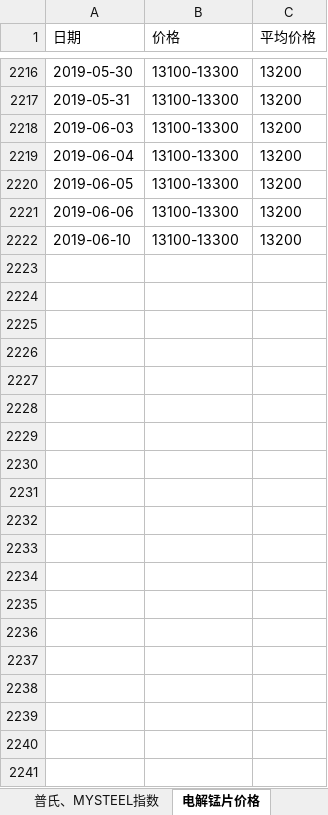
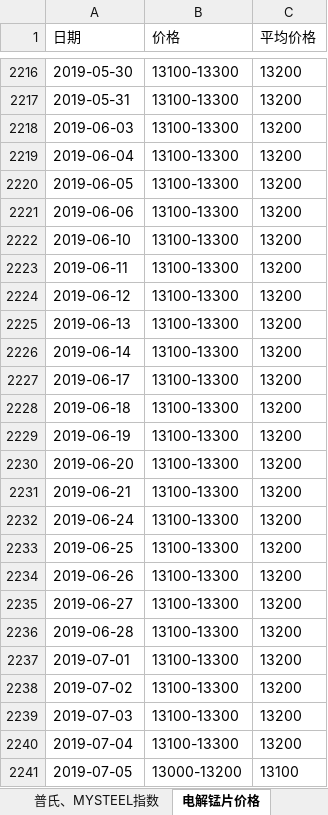
Before and after one commit to luqwert/website, an Excel workbook: static/周报材料/周分析会议数据.xlsx, sheet 电解锰片价格, drawn as a sheet; only a part is shown, gaps mark what is left out; values as stored, in another font and other column widths than the file's, no borders; the diff covers the shown part only; the diff names each change by its address in the sheet, - before the commit and + after, or states it on an @@ line.

```diff
--- a/static/周报材料/周分析会议数据.xlsx (sheet 电解锰片价格)
+++ b/static/周报材料/周分析会议数据.xlsx (sheet 电解锰片价格)
+row 2223: 2019-06-11 | 13100-13300 | 13200
+row 2224: 2019-06-12 | 13100-13300 | 13200
+row 2225: 2019-06-13 | 13100-13300 | 13200
+row 2226: 2019-06-14 | 13100-13300 | 13200
+row 2227: 2019-06-17 | 13100-13300 | 13200
+row 2228: 2019-06-18 | 13100-13300 | 13200
+row 2229: 2019-06-19 | 13100-13300 | 13200
+row 2230: 2019-06-20 | 13100-13300 | 13200
+row 2231: 2019-06-21 | 13100-13300 | 13200
+row 2232: 2019-06-24 | 13100-13300 | 13200
+row 2233: 2019-06-25 | 13100-13300 | 13200
+row 2234: 2019-06-26 | 13100-13300 | 13200
+row 2235: 2019-06-27 | 13100-13300 | 13200
+row 2236: 2019-06-28 | 13100-13300 | 13200
+row 2237: 2019-07-01 | 13100-13300 | 13200
+row 2238: 2019-07-02 | 13100-13300 | 13200
+row 2239: 2019-07-03 | 13100-13300 | 13200
+row 2240: 2019-07-04 | 13100-13300 | 13200
+row 2241: 2019-07-05 | 13000-13200 | 13100
```
Also changed, not shown: 177 added rows elsewhere in this sheet, sheet 普氏、MYSTEEL指数, static/周报材料/cnfeol1.xlsx, static/周报材料/cnfeol2.xlsx, 26 other files.
